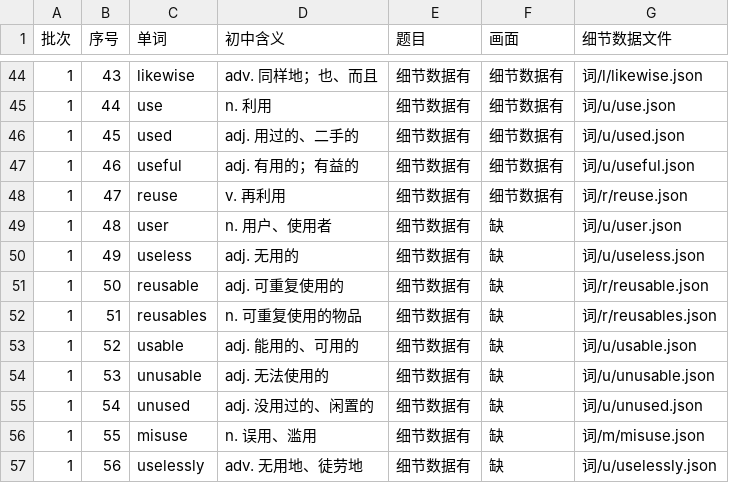
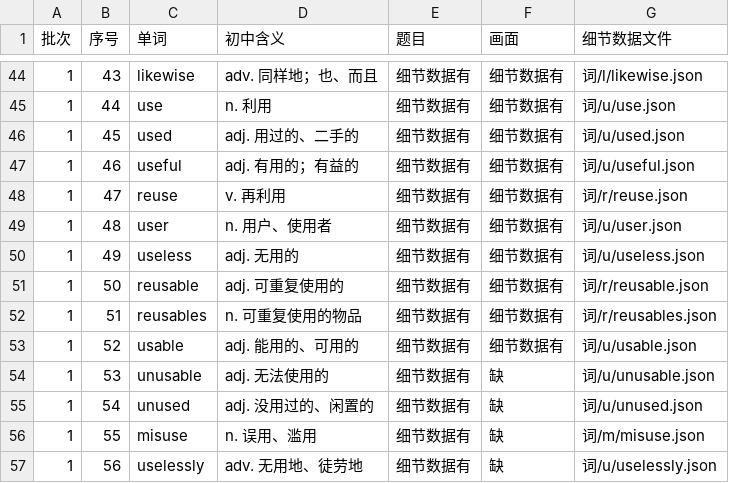
Before and after one commit to Jacklee15333/wordsvideo, a TSV file: 词库/总表视频细节数据/索引.tsv, drawn as a sheet; only a part is shown, gaps mark what is left out.

```diff
--- a/词库/总表视频细节数据/索引.tsv
+++ b/词库/总表视频细节数据/索引.tsv
@@ -48,7 +48,7 @@
 1	47	reuse	v. 再利用	细节数据有	细节数据有	词/r/reuse.json
-1	48	user	n. 用户、使用者	细节数据有	缺	词/u/user.json
-1	49	useless	adj. 无用的	细节数据有	缺	词/u/useless.json
-1	50	reusable	adj. 可重复使用的	细节数据有	缺	词/r/reusable.json
-1	51	reusables	n. 可重复使用的物品	细节数据有	缺	词/r/reusables.json
-1	52	usable	adj. 能用的、可用的	细节数据有	缺	词/u/usable.json
+1	48	user	n. 用户、使用者	细节数据有	细节数据有	词/u/user.json
+1	49	useless	adj. 无用的	细节数据有	细节数据有	词/u/useless.json
+1	50	reusable	adj. 可重复使用的	细节数据有	细节数据有	词/r/reusable.json
+1	51	reusables	n. 可重复使用的物品	细节数据有	细节数据有	词/r/reusables.json
+1	52	usable	adj. 能用的、可用的	细节数据有	细节数据有	词/u/usable.json
 1	53	unusable	adj. 无法使用的	细节数据有	缺	词/u/unusable.json
```
Also changed, not shown: 词库/画面设置/清单.tsv, 47 other files.
